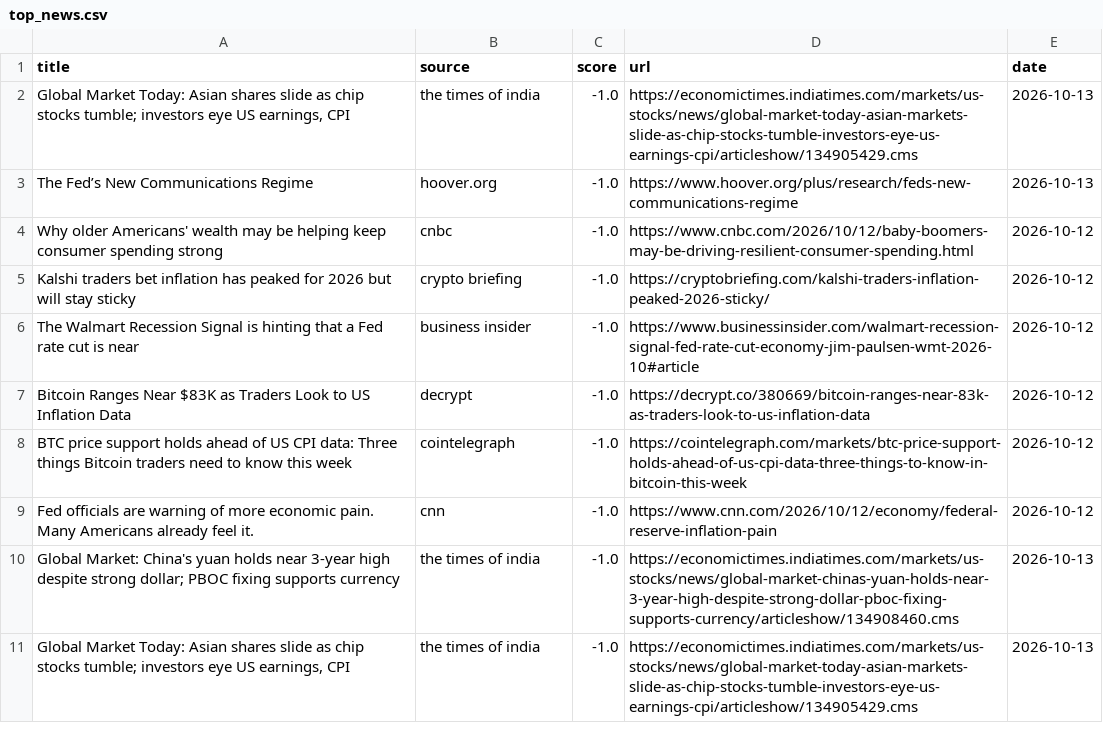
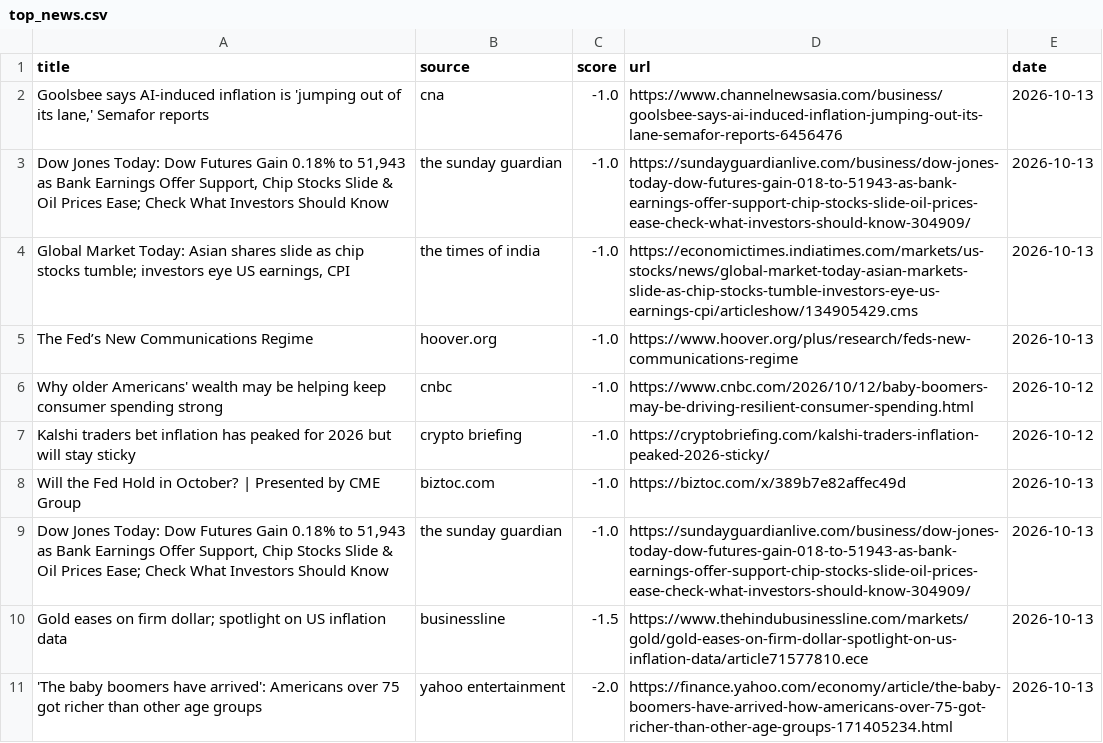
Before and after one commit to Z8Sa/macro-funda, a CSV file: data/top_news.csv, drawn as a sheet.

```diff
--- a/data/top_news.csv
+++ b/data/top_news.csv
@@ -1,2 +1,4 @@
 title,source,score,url,date
+"Goolsbee says AI-induced inflation is 'jumping out of its lane,' Semafor reports",cna,-1.0,https://www.channelnewsasia.com/business/goolsbee-says-ai-induced-inflation-jumping-out-its-lane-semafor-reports-6456476,2026-10-13
+"Dow Jones Today: Dow Futures Gain 0.18% to 51,943 as Bank Earnings Offer Support, Chip Stocks Slide & Oil Prices Ease; Check What Investors Should Know",the sunday guardian,-1.0,https://sundayguardianlive.com/business/dow-jones-today-dow-futures-gain-018-to-51943-as-bank-earnings-offer-support-chip-stocks-slide-oil-prices-ease-check-what-investors-should-know-304909/,2026-10-13
 "Global Market Today: Asian shares slide as chip stocks tumble; investors eye US earnings, CPI",the times of india,-1.0,https://economictimes.indiatimes.com/markets/us-stocks/news/global-market-today-asian-markets-slide-as-chip-stocks-tumble-investors-eye-us-earnings-cpi/articleshow/134905429.cms,2026-10-13
@@ -5,7 +7,5 @@ Why older Americans' wealth may be helping keep consumer spending strong,cnbc,-1
 Kalshi traders bet inflation has peaked for 2026 but will stay sticky,crypto briefing,-1.0,https://cryptobriefing.com/kalshi-traders-inflation-peaked-2026-sticky/,2026-10-12
-The Walmart Recession Signal is hinting that a Fed rate cut is near,business insider,-1.0,https://www.businessinsider.com/walmart-recession-signal-fed-rate-cut-economy-jim-paulsen-wmt-2026-10#article,2026-10-12
-Bitcoin Ranges Near $83K as Traders Look to US Inflation Data,decrypt,-1.0,https://decrypt.co/380669/bitcoin-ranges-near-83k-as-traders-look-to-us-inflation-data,2026-10-12
-BTC price support holds ahead of US CPI data: Three things Bitcoin traders need to know this week,cointelegraph,-1.0,https://cointelegraph.com/markets/btc-price-support-holds-ahead-of-us-cpi-data-three-things-to-know-in-bitcoin-this-week,2026-10-12
-Fed officials are warning of more economic pain. Many Americans already feel it.,cnn,-1.0,https://www.cnn.com/2026/10/12/economy/federal-reserve-inflation-pain,2026-10-12
-Global Market: China's yuan holds near 3-year high despite strong dollar; PBOC fixing supports currency,the times of india,-1.0,https://economictimes.indiatimes.com/markets/us-stocks/news/global-market-chinas-yuan-holds-near-3-year-high-despite-strong-dollar-pboc-fixing-supports-currency/articleshow/134908460.cms,2026-10-13
-"Global Market Today: Asian shares slide as chip stocks tumble; investors eye US earnings, CPI",the times of india,-1.0,https://economictimes.indiatimes.com/markets/us-stocks/news/global-market-today-asian-markets-slide-as-chip-stocks-tumble-investors-eye-us-earnings-cpi/articleshow/134905429.cms,2026-10-13
+Will the Fed Hold in October? | Presented by CME Group,biztoc.com,-1.0,https://biztoc.com/x/389b7e82affec49d,2026-10-13
+"Dow Jones Today: Dow Futures Gain 0.18% to 51,943 as Bank Earnings Offer Support, Chip Stocks Slide & Oil Prices Ease; Check What Investors Should Know",the sunday guardian,-1.0,https://sundayguardianlive.com/business/dow-jones-today-dow-futures-gain-018-to-51943-as-bank-earnings-offer-support-chip-stocks-slide-oil-prices-ease-check-what-investors-should-know-304909/,2026-10-13
+Gold eases on firm dollar; spotlight on US inflation data,businessline,-1.5,https://www.thehindubusinessline.com/markets/gold/gold-eases-on-firm-dollar-spotlight-on-us-inflation-data/article71577810.ece,2026-10-13
+'The baby boomers have arrived': Americans over 75 got richer than other age groups,yahoo entertainment,-2.0,https://finance.yahoo.com/economy/article/the-baby-boomers-have-arrived-how-americans-over-75-got-richer-than-other-age-groups-171405234.html,2026-10-13
```
Also changed, not shown: 5 other files.
